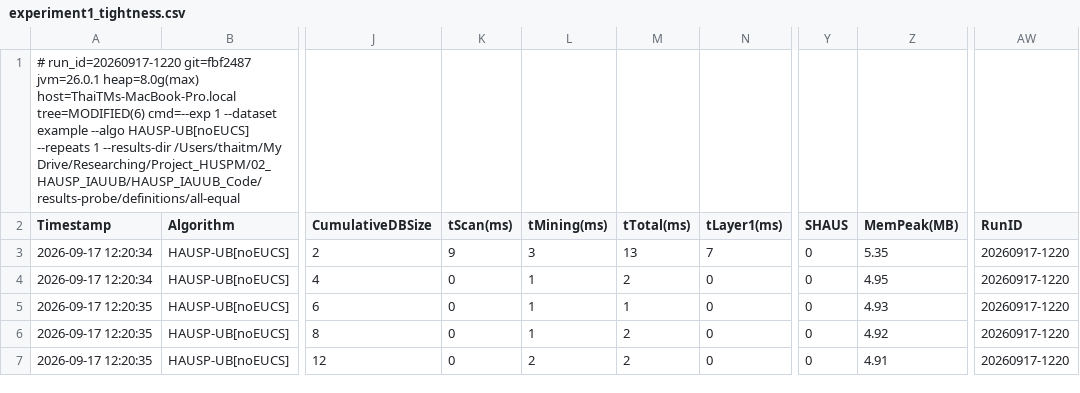
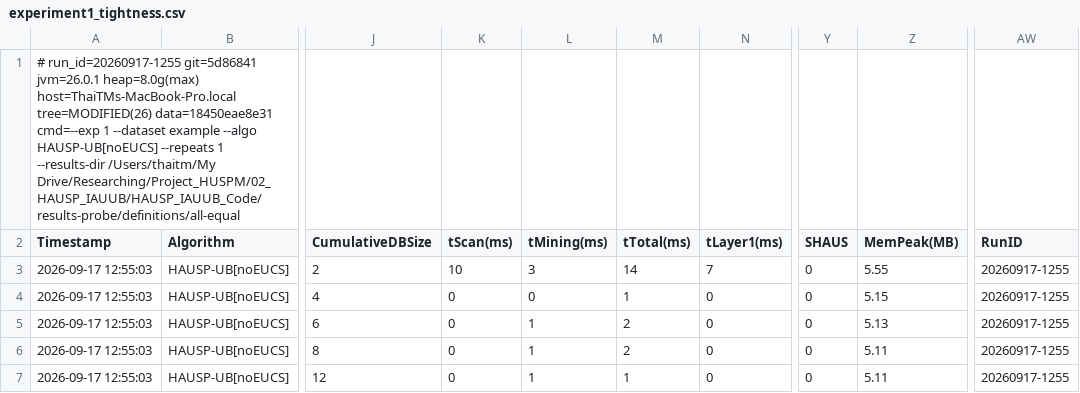
Before and after one commit to tran-minh-thai/incremental-hausp-mining, a CSV file: results-probe/definitions/all-equal/exp1/experiment1_tightness.csv, drawn as a sheet; only a part is shown, gaps mark what is left out; the diff names each change by its address in the sheet, - before the commit and + after, or states it on an @@ line.

Commit message:
Record in every result file which databases the run read
The provenance line named the code (commit, tree state, JVM, heap, host) but not
the data, and the two are equally able to move a number. It now carries
data=<12 hex>, the digest of datasets/MANIFEST.sha256, which itself pins all
sixteen input files.

The field is inserted before cmd=, which takes the rest of the line, so the
existing readers are unaffected; analysis/common.py matches run_id= only.
Existing result files predate the field: for those, the manifest that was in the
tree at the recorded commit still recovers the same information.

```diff
--- a/results-probe/definitions/all-equal/exp1/experiment1_tightness.csv
+++ b/results-probe/definitions/all-equal/exp1/experiment1_tightness.csv
-A1 (Timestamp): # run_id=20260917-1220 git=fbf2487 jvm=26.0.1 heap=8.0g(max) host=ThaiTMs-MacBook-Pro.local tree=MODIFIED(6) cmd=--exp 1…
+A1 (Timestamp): # run_id=20260917-1255 git=5d86841 jvm=26.0.1 heap=8.0g(max) host=ThaiTMs-MacBook-Pro.local tree=MODIFIED(26) data=18450eae8e31 cmd=--exp 1…
-A3:A4 (Timestamp): 2026-09-17 12:20:34
+A3:A4 (Timestamp): 2026-09-17 12:55:03
-K3 (tScan(ms)): 9
+K3 (tScan(ms)): 10
-M3 (tTotal(ms)): 13
+M3 (tTotal(ms)): 14
-Z3 (MemPeak(MB)): 5.35
+Z3 (MemPeak(MB)): 5.55
-AW3:AW7 (RunID): 20260917-1220
+AW3:AW7 (RunID): 20260917-1255
-L4 (tMining(ms)): 1
+L4 (tMining(ms)): 0
-M4 (tTotal(ms)): 2
+M4 (tTotal(ms)): 1
-Z4 (MemPeak(MB)): 4.95
+Z4 (MemPeak(MB)): 5.15
-A5:A7 (Timestamp): 2026-09-17 12:20:35
+A5:A7 (Timestamp): 2026-09-17 12:55:03
-M5 (tTotal(ms)): 1
+M5 (tTotal(ms)): 2
-Z5 (MemPeak(MB)): 4.93
+Z5 (MemPeak(MB)): 5.13
-Z6 (MemPeak(MB)): 4.92
+Z6 (MemPeak(MB)): 5.11
-L7 (tMining(ms)): 2
+L7 (tMining(ms)): 1
-M7 (tTotal(ms)): 2
+M7 (tTotal(ms)): 1
-Z7 (MemPeak(MB)): 4.91
+Z7 (MemPeak(MB)): 5.11
```
Also changed, not shown: results-probe/definitions/i-extension-chain/exp1/experiment1_tightness.csv, results-probe/definitions/repeated-occurrence/exp1/experiment1_tightness.csv, 8 other files.
